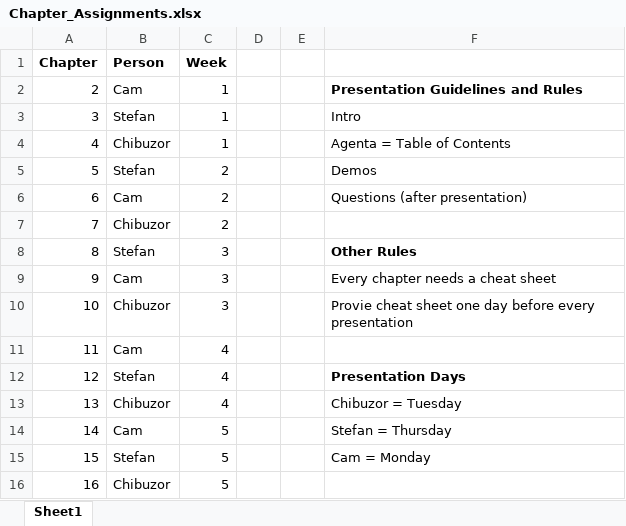
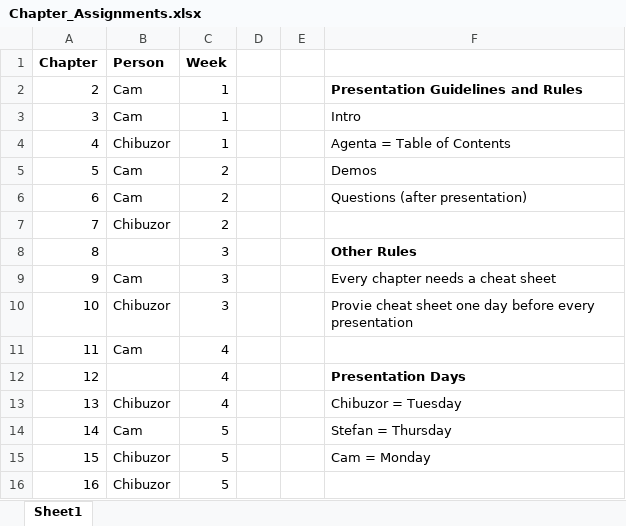
Before and after one commit to cam96/Programming-in-HTML5-with-Javascript-and-CSS3, an Excel workbook: Chapter_Assignments.xlsx, sheet Sheet1, drawn as a sheet; values as stored, in another font and other column widths than the file's, no borders; the diff names each change by its address in the sheet, - before the commit and + after, or states it on an @@ line.

Commit message:
UPdated chapter assignments

```diff
--- a/Chapter_Assignments.xlsx (sheet Sheet1)
+++ b/Chapter_Assignments.xlsx (sheet Sheet1)
-B3 (Person): Stefan
+B3 (Person): Cam
-B5 (Person): Stefan
+B5 (Person): Cam
-B8 (Person): Stefan
+B8 (Person): (empty)
-B12 (Person): Stefan
+B12 (Person): (empty)
-B15 (Person): Stefan
+B15 (Person): Chibuzor
```
